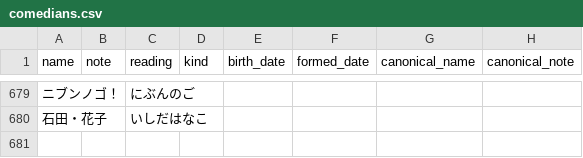
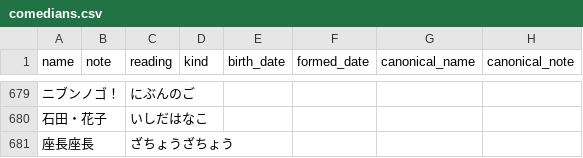
Before and after one commit to gmmtea/owarai-data, a CSV file: seed_csv/comedians.csv, drawn as a sheet; only a part is shown, gaps mark what is left out; the diff names each change by its address in the sheet, - before the commit and + after, or states it on an @@ line.

```diff
--- a/seed_csv/comedians.csv
+++ b/seed_csv/comedians.csv
+row 681: 座長座長 |  | ざちょうざちょう
```
Also changed, not shown: seed_csv/final_results.csv, 1 other file.
